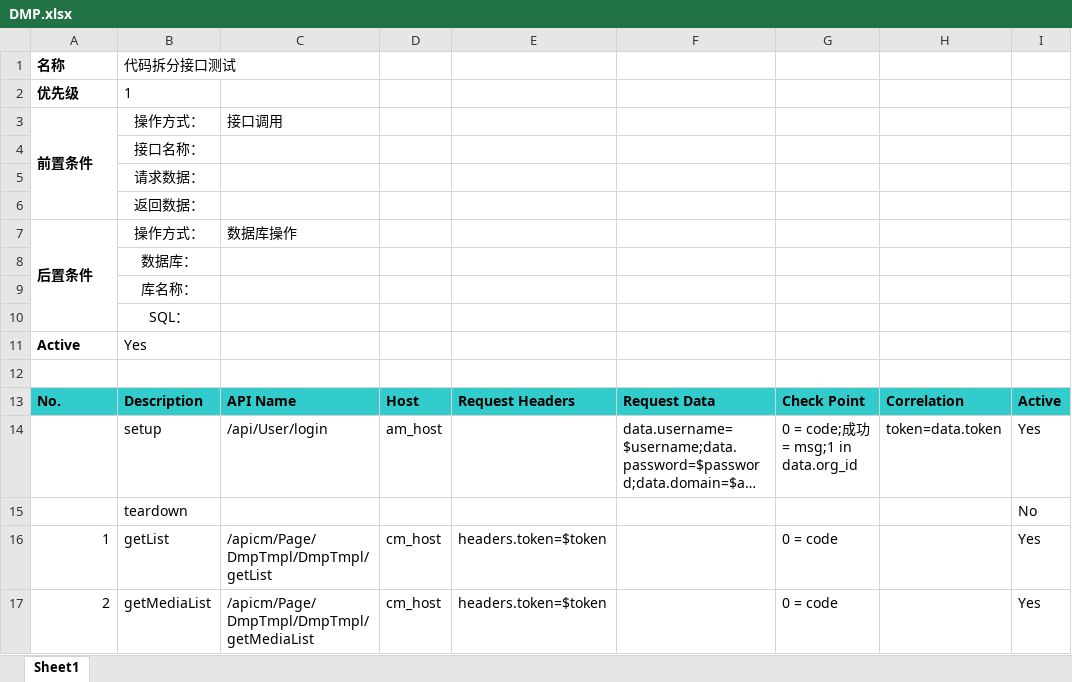
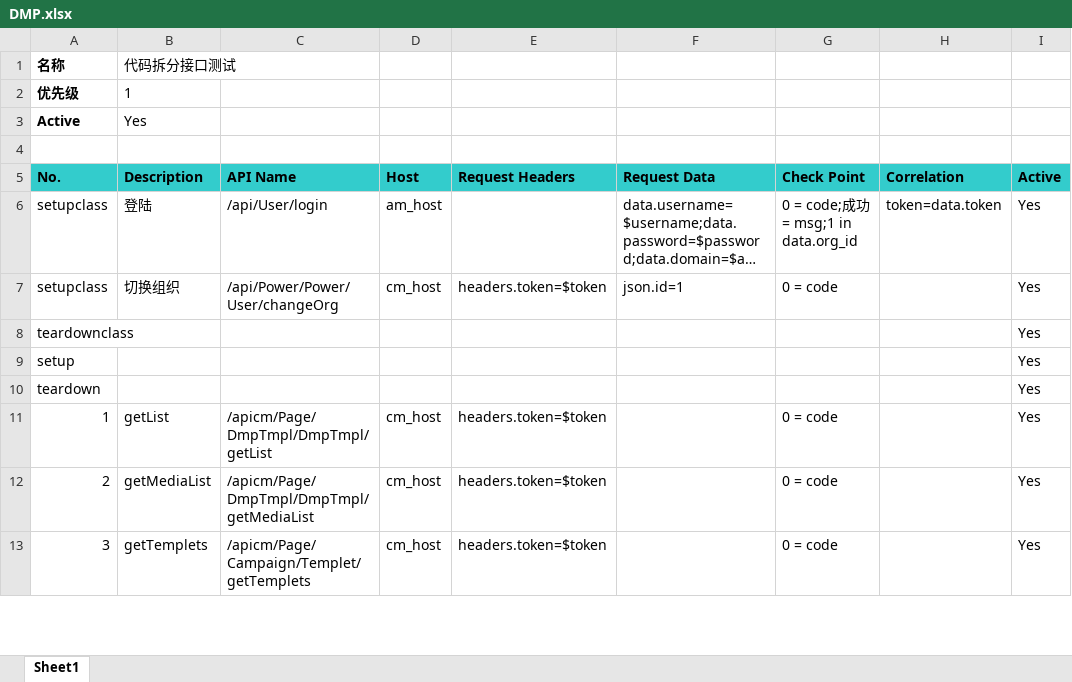
Before and after one commit to Hanlen520/InterfaceTestingFromework, an Excel workbook: testCases/DMP.xlsx, sheet Sheet1, drawn as a sheet; only a part is shown; the shorter side is filled out with more unchanged rows; long unchanged cells end in …; values as stored, in another font and other column widths than the file's, no borders; removed rows and columns are numbered as before the commit, all else as after; the diff names each change by its address in the sheet, - before the commit and + after, or states it on an @@ line.

```diff
--- a/testCases/DMP.xlsx (sheet Sheet1)
+++ b/testCases/DMP.xlsx (sheet Sheet1)
-row 3: 前置条件 | 操作方式： | 接口调用
-row 4:  | 接口名称：
-row 5:  | 请求数据：
-row 6:  | 返回数据：
-row 7: 后置条件 | 操作方式： | 数据库操作
-row 8:  | 数据库：
-row 9:  | 库名称：
-row 10:  | SQL：
@@ column A (No.) renumbered in row 6 @@
-B6 (Description): setup
+B6 (Description): 登陆
-row 15:  | teardown |  |  |  |  |  |  | No
+row 7: setupclass | 切换组织 | /api/Power/Power/User/changeOrg | cm_host | headers.token=$token | json.id=1 | 0 = code |  | Yes
+row 8: teardownclass |  |  |  |  |  |  |  | Yes
+row 9: setup |  |  |  |  |  |  |  | Yes
+row 10: teardown |  |  |  |  |  |  |  | Yes
```
Also changed, not shown: testCases/campaign.xlsx, testCases/模板.xlsx, 9 other files.
